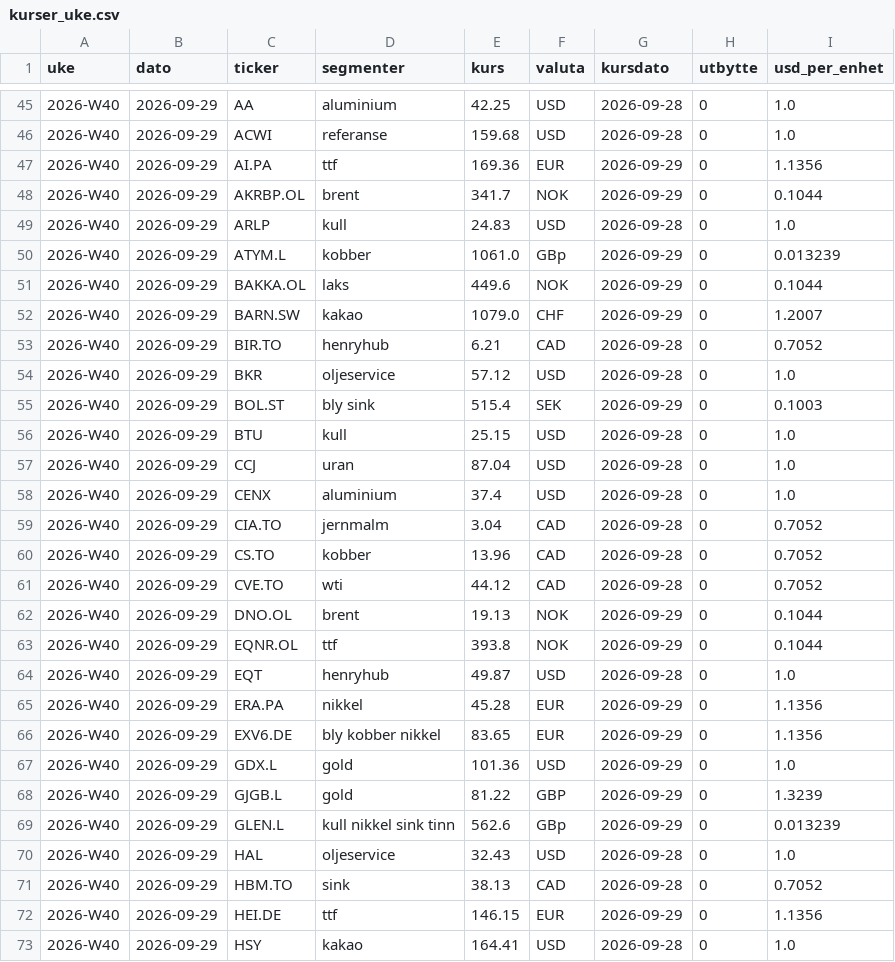
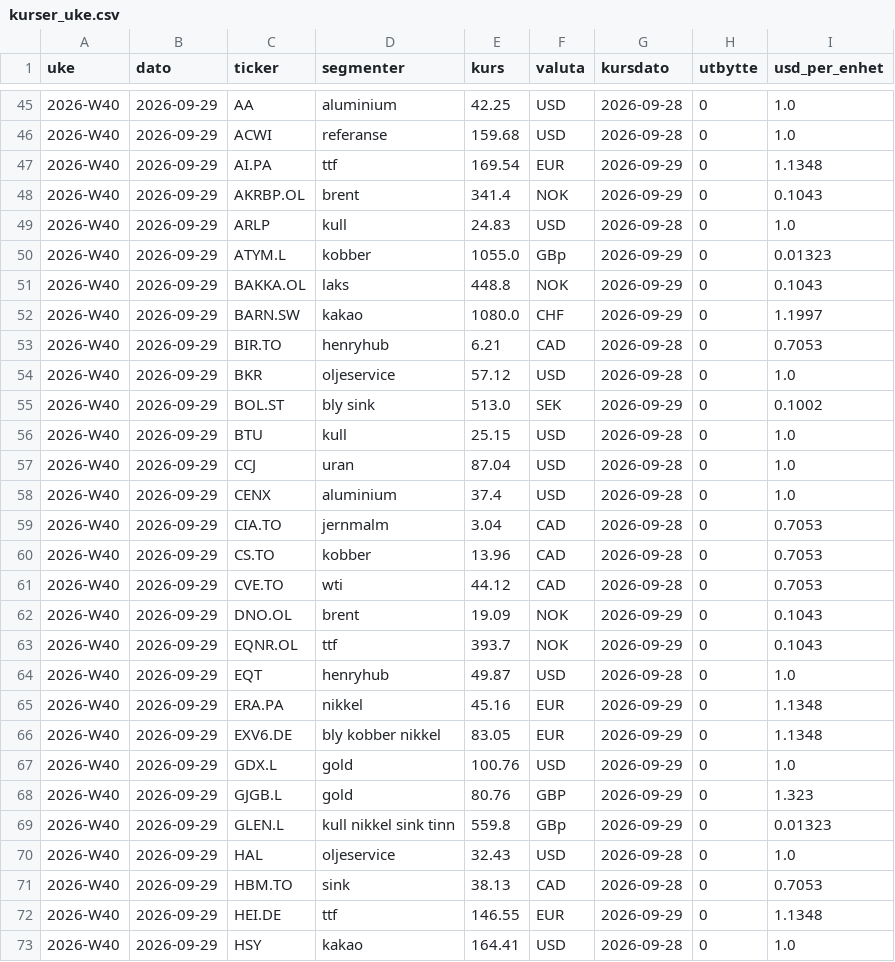
Before and after one commit to frdmid/syklusbordet-data, a CSV file: logg/kurser_uke.csv, drawn as a sheet; only a part is shown, gaps mark what is left out; the diff covers the shown part only.

```diff
--- a/logg/kurser_uke.csv
+++ b/logg/kurser_uke.csv
@@ -46,11 +46,11 @@ uke,dato,ticker,segmenter,kurs,valuta,kursdato,utbytte,usd_per_enhet
 2026-W40,2026-09-29,ACWI,referanse,159.68,USD,2026-09-28,0,1.0
-2026-W40,2026-09-29,AI.PA,ttf,169.36,EUR,2026-09-29,0,1.1356
-2026-W40,2026-09-29,AKRBP.OL,brent,341.7,NOK,2026-09-29,0,0.1044
+2026-W40,2026-09-29,AI.PA,ttf,169.54,EUR,2026-09-29,0,1.1348
+2026-W40,2026-09-29,AKRBP.OL,brent,341.4,NOK,2026-09-29,0,0.1043
 2026-W40,2026-09-29,ARLP,kull,24.83,USD,2026-09-28,0,1.0
-2026-W40,2026-09-29,ATYM.L,kobber,1061.0,GBp,2026-09-29,0,0.013239
-2026-W40,2026-09-29,BAKKA.OL,laks,449.6,NOK,2026-09-29,0,0.1044
-2026-W40,2026-09-29,BARN.SW,kakao,1079.0,CHF,2026-09-29,0,1.2007
-2026-W40,2026-09-29,BIR.TO,henryhub,6.21,CAD,2026-09-28,0,0.7052
+2026-W40,2026-09-29,ATYM.L,kobber,1055.0,GBp,2026-09-29,0,0.01323
+2026-W40,2026-09-29,BAKKA.OL,laks,448.8,NOK,2026-09-29,0,0.1043
+2026-W40,2026-09-29,BARN.SW,kakao,1080.0,CHF,2026-09-29,0,1.1997
+2026-W40,2026-09-29,BIR.TO,henryhub,6.21,CAD,2026-09-28,0,0.7053
 2026-W40,2026-09-29,BKR,oljeservice,57.12,USD,2026-09-28,0,1.0
-2026-W40,2026-09-29,BOL.ST,bly sink,515.4,SEK,2026-09-29,0,0.1003
+2026-W40,2026-09-29,BOL.ST,bly sink,513.0,SEK,2026-09-29,0,0.1002
 2026-W40,2026-09-29,BTU,kull,25.15,USD,2026-09-28,0,1.0
@@ -58,16 +58,16 @@ uke,dato,ticker,segmenter,kurs,valuta,kursdato,utbytte,usd_per_enhet
 2026-W40,2026-09-29,CENX,aluminium,37.4,USD,2026-09-28,0,1.0
-2026-W40,2026-09-29,CIA.TO,jernmalm,3.04,CAD,2026-09-28,0,0.7052
-2026-W40,2026-09-29,CS.TO,kobber,13.96,CAD,2026-09-28,0,0.7052
-2026-W40,2026-09-29,CVE.TO,wti,44.12,CAD,2026-09-28,0,0.7052
-2026-W40,2026-09-29,DNO.OL,brent,19.13,NOK,2026-09-29,0,0.1044
-2026-W40,2026-09-29,EQNR.OL,ttf,393.8,NOK,2026-09-29,0,0.1044
+2026-W40,2026-09-29,CIA.TO,jernmalm,3.04,CAD,2026-09-28,0,0.7053
+2026-W40,2026-09-29,CS.TO,kobber,13.96,CAD,2026-09-28,0,0.7053
+2026-W40,2026-09-29,CVE.TO,wti,44.12,CAD,2026-09-28,0,0.7053
+2026-W40,2026-09-29,DNO.OL,brent,19.09,NOK,2026-09-29,0,0.1043
+2026-W40,2026-09-29,EQNR.OL,ttf,393.7,NOK,2026-09-29,0,0.1043
 2026-W40,2026-09-29,EQT,henryhub,49.87,USD,2026-09-28,0,1.0
-2026-W40,2026-09-29,ERA.PA,nikkel,45.28,EUR,2026-09-29,0,1.1356
-2026-W40,2026-09-29,EXV6.DE,bly kobber nikkel,83.65,EUR,2026-09-29,0,1.1356
-2026-W40,2026-09-29,GDX.L,gold,101.36,USD,2026-09-29,0,1.0
-2026-W40,2026-09-29,GJGB.L,gold,81.22,GBP,2026-09-29,0,1.3239
-2026-W40,2026-09-29,GLEN.L,kull nikkel sink tinn,562.6,GBp,2026-09-29,0,0.013239
+2026-W40,2026-09-29,ERA.PA,nikkel,45.16,EUR,2026-09-29,0,1.1348
+2026-W40,2026-09-29,EXV6.DE,bly kobber nikkel,83.05,EUR,2026-09-29,0,1.1348
+2026-W40,2026-09-29,GDX.L,gold,100.76,USD,2026-09-29,0,1.0
+2026-W40,2026-09-29,GJGB.L,gold,80.76,GBP,2026-09-29,0,1.323
+2026-W40,2026-09-29,GLEN.L,kull nikkel sink tinn,559.8,GBp,2026-09-29,0,0.01323
 2026-W40,2026-09-29,HAL,oljeservice,32.43,USD,2026-09-28,0,1.0
-2026-W40,2026-09-29,HBM.TO,sink,38.13,CAD,2026-09-28,0,0.7052
-2026-W40,2026-09-29,HEI.DE,ttf,146.15,EUR,2026-09-29,0,1.1356
+2026-W40,2026-09-29,HBM.TO,sink,38.13,CAD,2026-09-28,0,0.7053
+2026-W40,2026-09-29,HEI.DE,ttf,146.55,EUR,2026-09-29,0,1.1348
 2026-W40,2026-09-29,HSY,kakao,164.41,USD,2026-09-28,0,1.0
```
Also changed, not shown: 26 edited cells elsewhere in this file.
